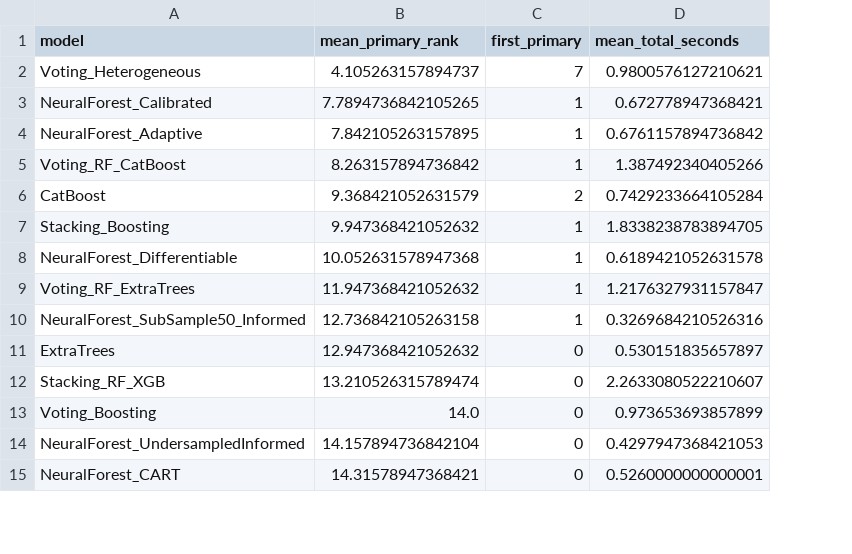
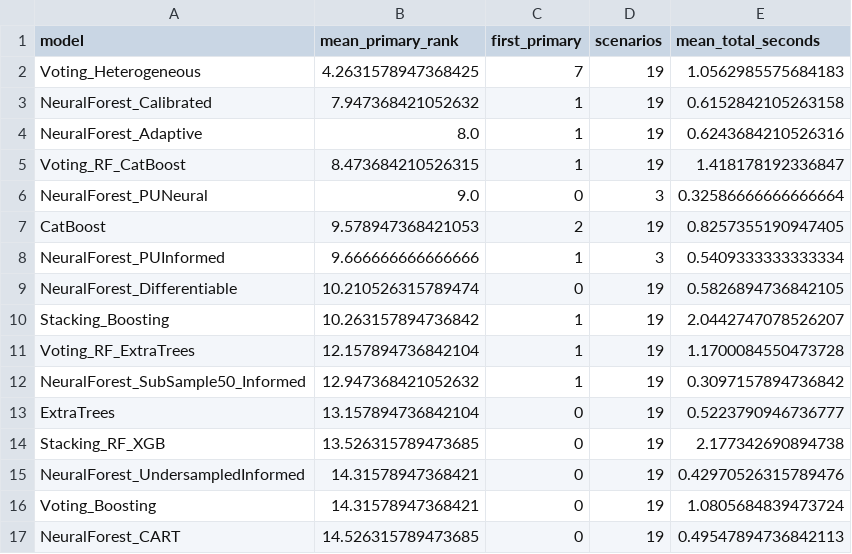
Before and after one commit to QuentinLamboley/NeuralForest, a CSV file: benchmark/results/primary_rank_summary.csv, drawn as a sheet; only a part is shown; removed rows and columns are numbered as before the commit, all else as after; the diff covers the shown part only; the diff names each change by its address in the sheet, - before the commit and + after, or states it on an @@ line.

```diff
--- a/benchmark/results/primary_rank_summary.csv
+++ b/benchmark/results/primary_rank_summary.csv
+column D (scenarios), rows 2-5: all 19; row 7: 19; rows 10-15: all 19; row 17: 19
-B2 (mean_primary_rank): 4.105263157894737
+B2 (mean_primary_rank): 4.2631578947368425
-E2 (mean_total_seconds): 0.9800576127210621
+E2 (mean_total_seconds): 1.0562985575684183
-B3 (mean_primary_rank): 7.7894736842105265
+B3 (mean_primary_rank): 7.947368421052632
-E3 (mean_total_seconds): 0.672778947368421
+E3 (mean_total_seconds): 0.6152842105263158
-B4 (mean_primary_rank): 7.842105263157895
+B4 (mean_primary_rank): 8.0
-E4 (mean_total_seconds): 0.6761157894736842
+E4 (mean_total_seconds): 0.6243684210526316
-B5 (mean_primary_rank): 8.263157894736842
+B5 (mean_primary_rank): 8.473684210526315
-E5 (mean_total_seconds): 1.387492340405266
+E5 (mean_total_seconds): 1.418178192336847
+row 6: NeuralForest_PUNeural | 9.0 | 0 | 3 | 0.32586666666666664
-B7 (mean_primary_rank): 9.368421052631579
+B7 (mean_primary_rank): 9.578947368421053
-E7 (mean_total_seconds): 0.7429233664105284
+E7 (mean_total_seconds): 0.8257355190947405
+row 8: NeuralForest_PUInformed | 9.666666666666666 | 1 | 3 | 0.5409333333333334
+row 9: NeuralForest_Differentiable | 10.210526315789474 | 0 | 19 | 0.5826894736842105
-B10 (mean_primary_rank): 9.947368421052632
+B10 (mean_primary_rank): 10.263157894736842
-E10 (mean_total_seconds): 1.8338238783894705
+E10 (mean_total_seconds): 2.0442747078526207
-row 8: NeuralForest_Differentiable | 10.052631578947368 | 1 | 0.6189421052631578
-B11 (mean_primary_rank): 11.947368421052632
+B11 (mean_primary_rank): 12.157894736842104
-E11 (mean_total_seconds): 1.2176327931157847
+E11 (mean_total_seconds): 1.1700084550473728
-B12 (mean_primary_rank): 12.736842105263158
+B12 (mean_primary_rank): 12.947368421052632
-E12 (mean_total_seconds): 0.3269684210526316
+E12 (mean_total_seconds): 0.3097157894736842
-B13 (mean_primary_rank): 12.947368421052632
+B13 (mean_primary_rank): 13.157894736842104
-E13 (mean_total_seconds): 0.530151835657897
+E13 (mean_total_seconds): 0.5223790946736777
-B14 (mean_primary_rank): 13.210526315789474
+B14 (mean_primary_rank): 13.526315789473685
-E14 (mean_total_seconds): 2.2633080522210607
+E14 (mean_total_seconds): 2.177342690894738
-row 13: Voting_Boosting | 14.0 | 0 | 0.973653693857899
-B15 (mean_primary_rank): 14.157894736842104
+B15 (mean_primary_rank): 14.31578947368421
-E15 (mean_total_seconds): 0.4297947368421053
+E15 (mean_total_seconds): 0.42970526315789476
+row 16: Voting_Boosting | 14.31578947368421 | 0 | 19 | 1.0805684839473724
-B17 (mean_primary_rank): 14.31578947368421
+B17 (mean_primary_rank): 14.526315789473685
-E17 (mean_total_seconds): 0.5260000000000001
+E17 (mean_total_seconds): 0.49547894736842113
```
Also changed, not shown: 34 edited cells elsewhere in this file, benchmark/results/average_metric_ranks.csv, benchmark/results/metric_winners.csv, 19 other files.
